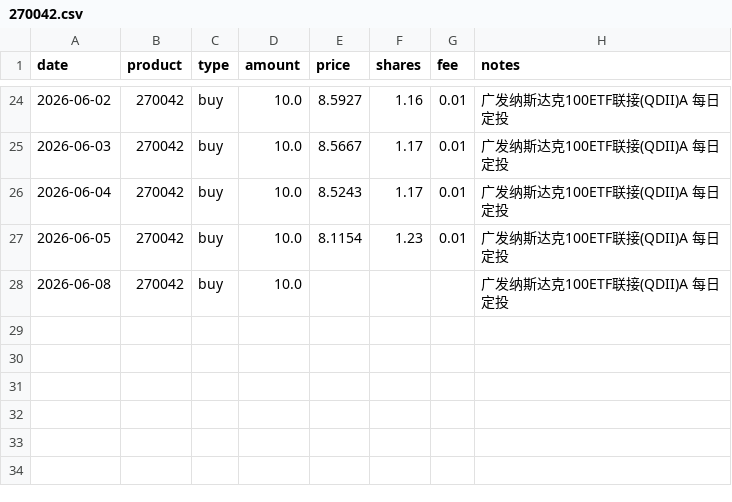
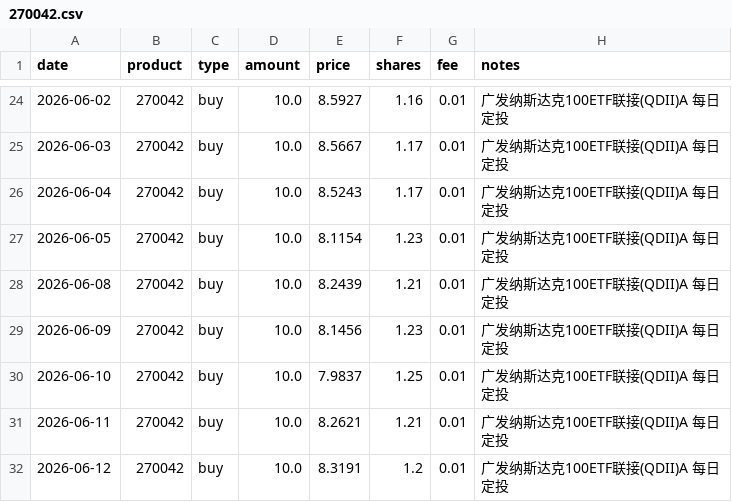
Before and after one commit to JINHUILYU/Quant, a CSV file: data/portfolio/270042.csv, drawn as a sheet; only a part is shown, gaps mark what is left out.

```diff
--- a/data/portfolio/270042.csv
+++ b/data/portfolio/270042.csv
@@ -27,2 +27,6 @@ date,product,type,amount,price,shares,fee,notes
 2026-06-05,270042,buy,10.0,8.1154,1.23,0.01,广发纳斯达克100ETF联接(QDII)A 每日定投
-2026-06-08,270042,buy,10.0,,,,广发纳斯达克100ETF联接(QDII)A 每日定投
+2026-06-08,270042,buy,10.0,8.2439,1.21,0.01,广发纳斯达克100ETF联接(QDII)A 每日定投
+2026-06-09,270042,buy,10.0,8.1456,1.23,0.01,广发纳斯达克100ETF联接(QDII)A 每日定投
+2026-06-10,270042,buy,10.0,7.9837,1.25,0.01,广发纳斯达克100ETF联接(QDII)A 每日定投
+2026-06-11,270042,buy,10.0,8.2621,1.21,0.01,广发纳斯达克100ETF联接(QDII)A 每日定投
+2026-06-12,270042,buy,10.0,8.3191,1.2,0.01,广发纳斯达克100ETF联接(QDII)A 每日定投
```
Also changed, not shown: data/portfolio/008987.csv, data/portfolio/014143.csv, 5 other files.
